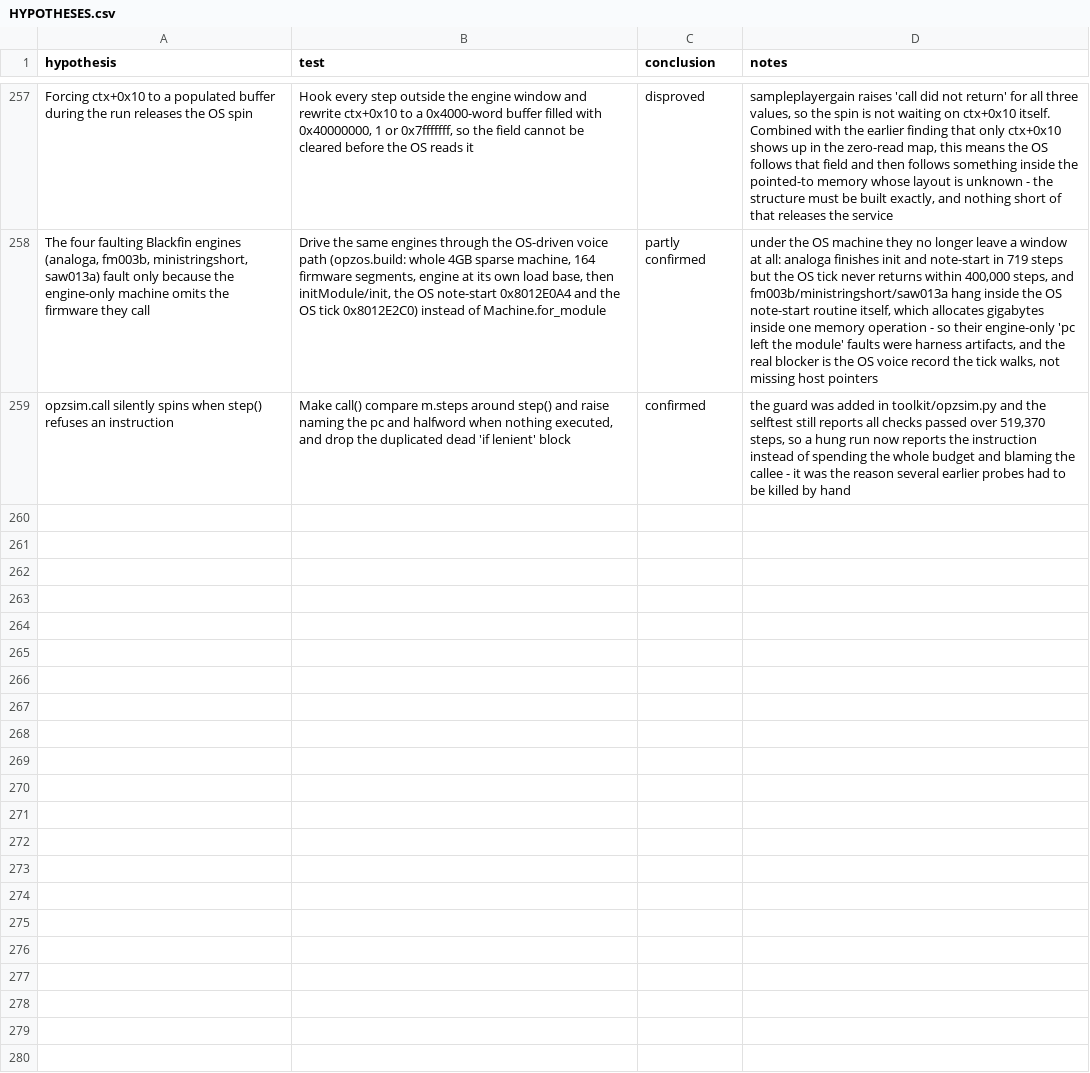
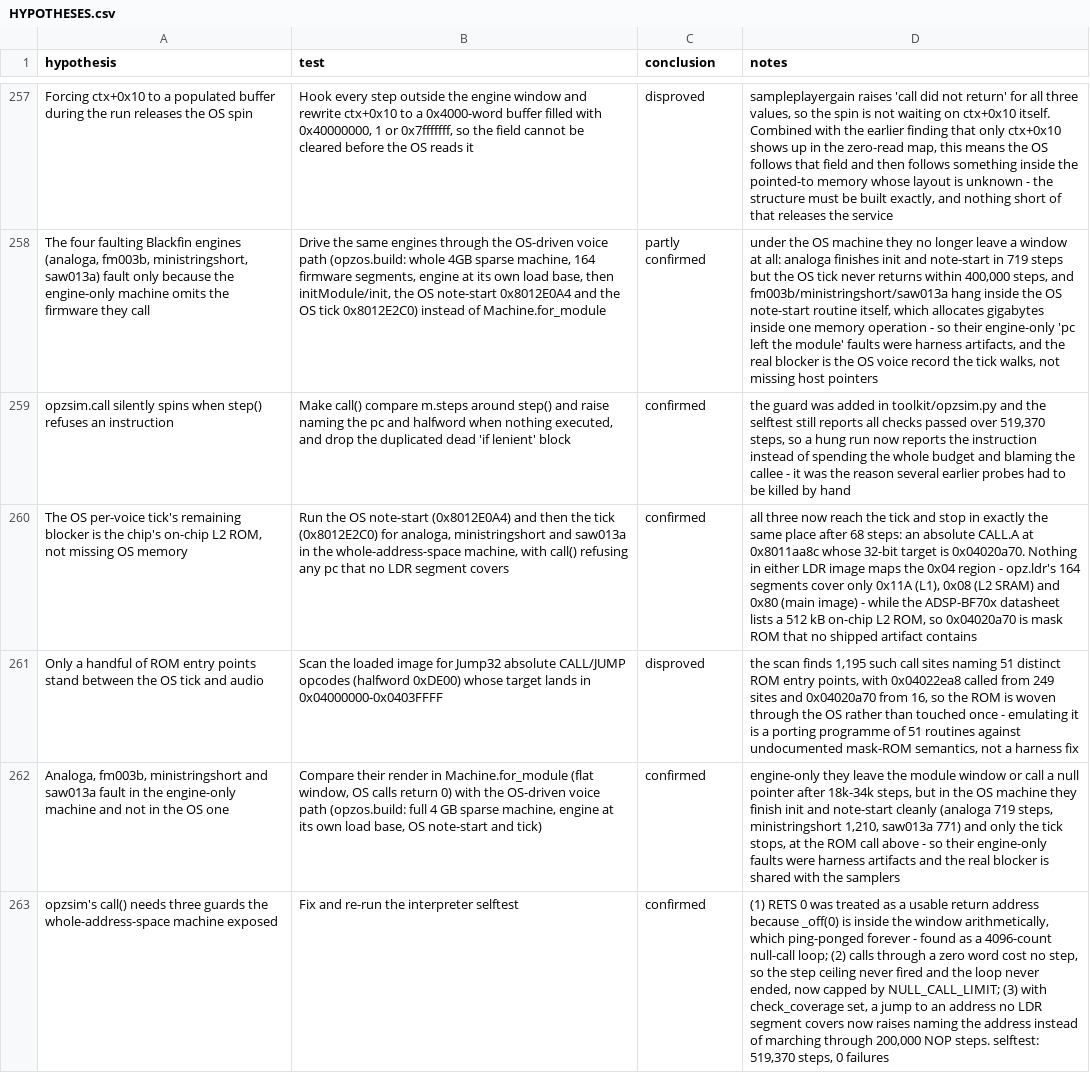
Before and after one commit to ioma8/opz-firmware-notes, a CSV file: HYPOTHESES.csv, drawn as a sheet; only a part is shown, gaps mark what is left out; the diff names each change by its address in the sheet, - before the commit and + after, or states it on an @@ line.

Commit message:
The OS voice tick calls the chip's L2 ROM, which no shipped image contains

```diff
--- a/HYPOTHESES.csv
+++ b/HYPOTHESES.csv
+row 260: The OS per-voice tick's remaining blocker is the chip's on-chip L2 ROM, not missing OS memory | Run the OS note-start (0x8012E0A4) and then the tick (0x8012E2C0) for analoga, ministringshort and saw013a in the whole-address-space machine, with call() refusing any pc that no LDR segment covers | confirmed | all three now reach the tick and stop in exactly the same place after 68 steps: an absolute CALL.A at 0x8011aa8c whose 32-bit target is 0x04020a70. Nothing in either LDR image maps the 0x04 region - opz.ldr's 164 segments cover only 0x11A (L1), 0x08 (L2 SRAM) and 0x80 (main image) - while the ADSP-BF70x datasheet lists a 512 kB on-chip L2 ROM, so 0x04020a70 is mask ROM that no shipped artifact contains
+row 261: Only a handful of ROM entry points stand between the OS tick and audio | Scan the loaded image for Jump32 absolute CALL/JUMP opcodes (halfword 0xDE00) whose target lands in 0x04000000-0x0403FFFF | disproved | the scan finds 1,195 such call sites naming 51 distinct ROM entry points, with 0x04022ea8 called from 249 sites and 0x04020a70 from 16, so the ROM is woven through the OS rather than touched once - emulating it is a porting programme of 51 routines against undocumented mask-ROM semantics, not a harness fix
+row 262: Analoga, fm003b, ministringshort and saw013a fault in the engine-only machine and not in the OS one | Compare their render in Machine.for_module (flat window, OS calls return 0) with the OS-driven voice path (opzos.build: full 4 GB sparse machine, engine at its own load base, OS note-start and tick) | confirmed | engine-only they leave the module window or call a null pointer after 18k-34k steps, but in the OS machine they finish init and note-start cleanly (analoga 719 steps, ministringshort 1,210, saw013a 771) and only the tick stops, at the ROM call above - so their engine-only faults were harness artifacts and the real blocker is shared with the samplers
+row 263: opzsim's call() needs three guards the whole-address-space machine exposed | Fix and re-run the interpreter selftest | confirmed | (1) RETS 0 was treated as a usable return address because _off(0) is inside the window arithmetically, which ping-ponged forever - found as a 4096-count null-call loop; (2) calls through a zero word cost no step, so the step ceiling never fired and the loop never ended, now capped by NULL_CALL_LIMIT; (3) with check_coverage set, a jump to an address no LDR segment covers now raises naming the address instead of marching through 200,000 NOP steps. selftest: 519,370 steps, 0 failures
```
Also changed, not shown: 3 other files.
